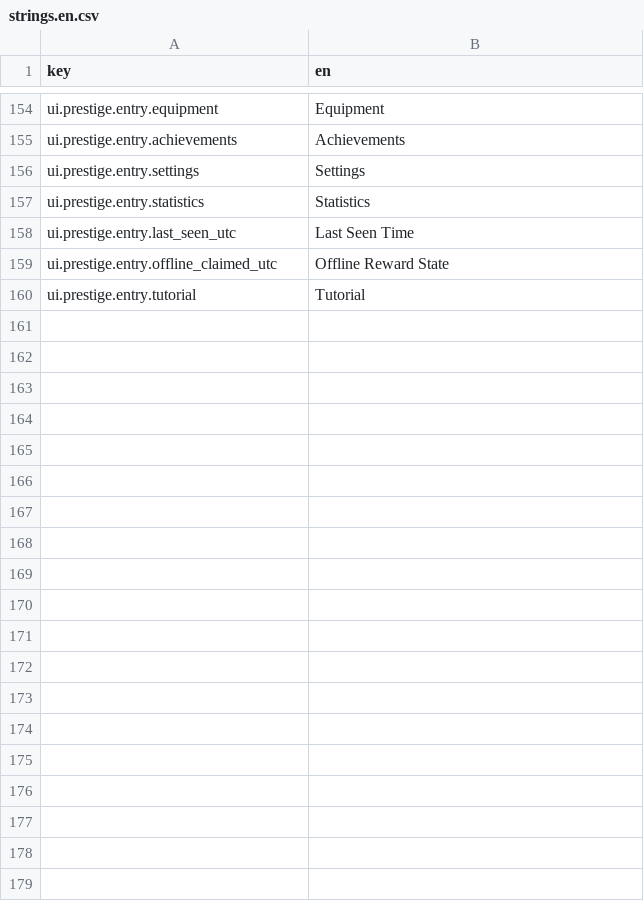
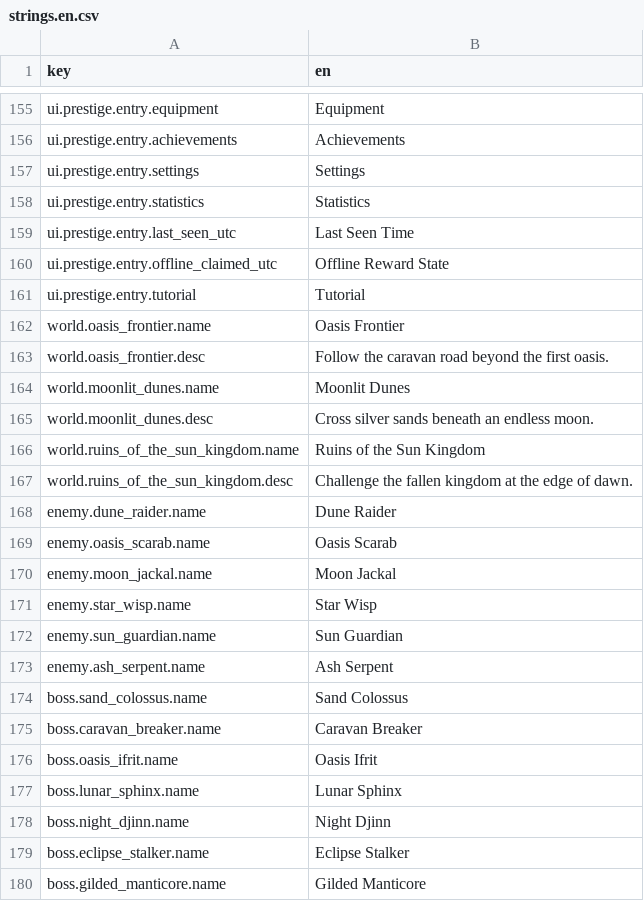
Before and after one commit to vk1ngv909-maker/vK1NGz, a CSV file: localization/strings.en.csv, drawn as a sheet; only a part is shown, gaps mark what is left out; the diff covers the shown part only.

```diff
--- a/localization/strings.en.csv
+++ b/localization/strings.en.csv
@@ -160 +161,20 @@ ui.prestige.entry.offline_claimed_utc,Offline Reward State
 ui.prestige.entry.tutorial,Tutorial
+world.oasis_frontier.name,Oasis Frontier
+world.oasis_frontier.desc,Follow the caravan road beyond the first oasis.
+world.moonlit_dunes.name,Moonlit Dunes
+world.moonlit_dunes.desc,Cross silver sands beneath an endless moon.
+world.ruins_of_the_sun_kingdom.name,Ruins of the Sun Kingdom
+world.ruins_of_the_sun_kingdom.desc,Challenge the fallen kingdom at the edge of dawn.
+enemy.dune_raider.name,Dune Raider
+enemy.oasis_scarab.name,Oasis Scarab
+enemy.moon_jackal.name,Moon Jackal
+enemy.star_wisp.name,Star Wisp
+enemy.sun_guardian.name,Sun Guardian
+enemy.ash_serpent.name,Ash Serpent
+boss.sand_colossus.name,Sand Colossus
+boss.caravan_breaker.name,Caravan Breaker
+boss.oasis_ifrit.name,Oasis Ifrit
+boss.lunar_sphinx.name,Lunar Sphinx
+boss.night_djinn.name,Night Djinn
+boss.eclipse_stalker.name,Eclipse Stalker
+boss.gilded_manticore.name,Gilded Manticore
```
Also changed, not shown: 47 added rows elsewhere in this file, localization/strings.ar.csv, 36 other files.
